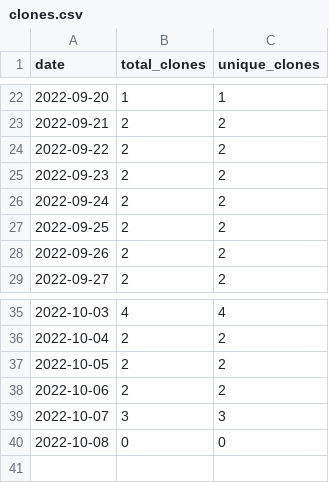
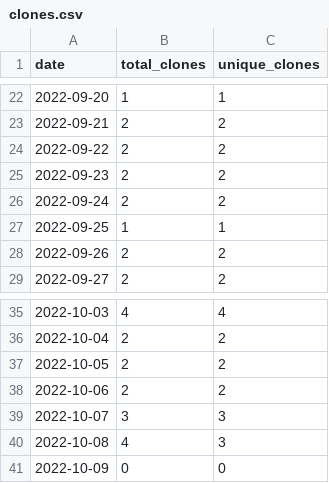
Before and after one commit to MatthewBentz/Comp2210, a CSV file: .traffic/clones.csv, drawn as a sheet; only a part is shown, gaps mark what is left out.

Commit message:
Updating repository traffic graph

```diff
--- a/.traffic/clones.csv
+++ b/.traffic/clones.csv
@@ -26,3 +26,3 @@ date,total_clones,unique_clones
 2022-09-24,2,2
-2022-09-25,2,2
+2022-09-25,1,1
 2022-09-26,2,2
@@ -39,2 +39,3 @@ date,total_clones,unique_clones
 2022-10-07,3,3
-2022-10-08,0,0
+2022-10-08,4,3
+2022-10-09,0,0
```
Also changed, not shown: .traffic/views.csv, 3 other files.
